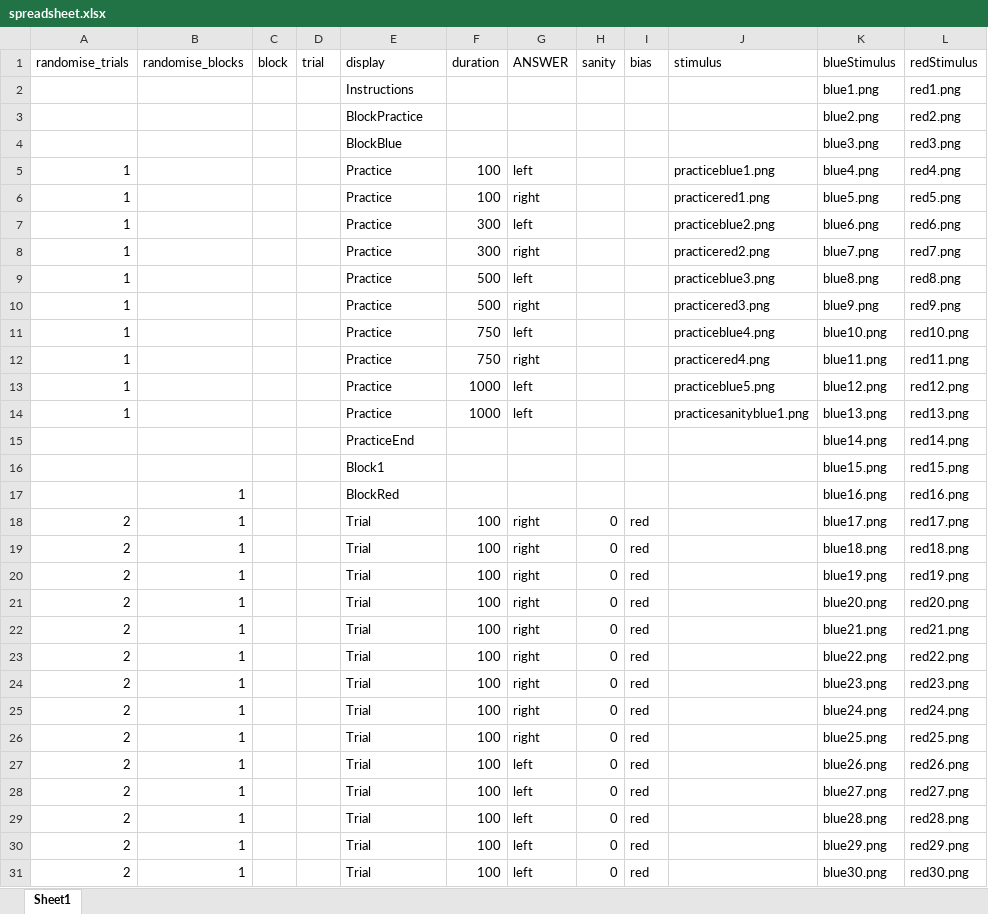
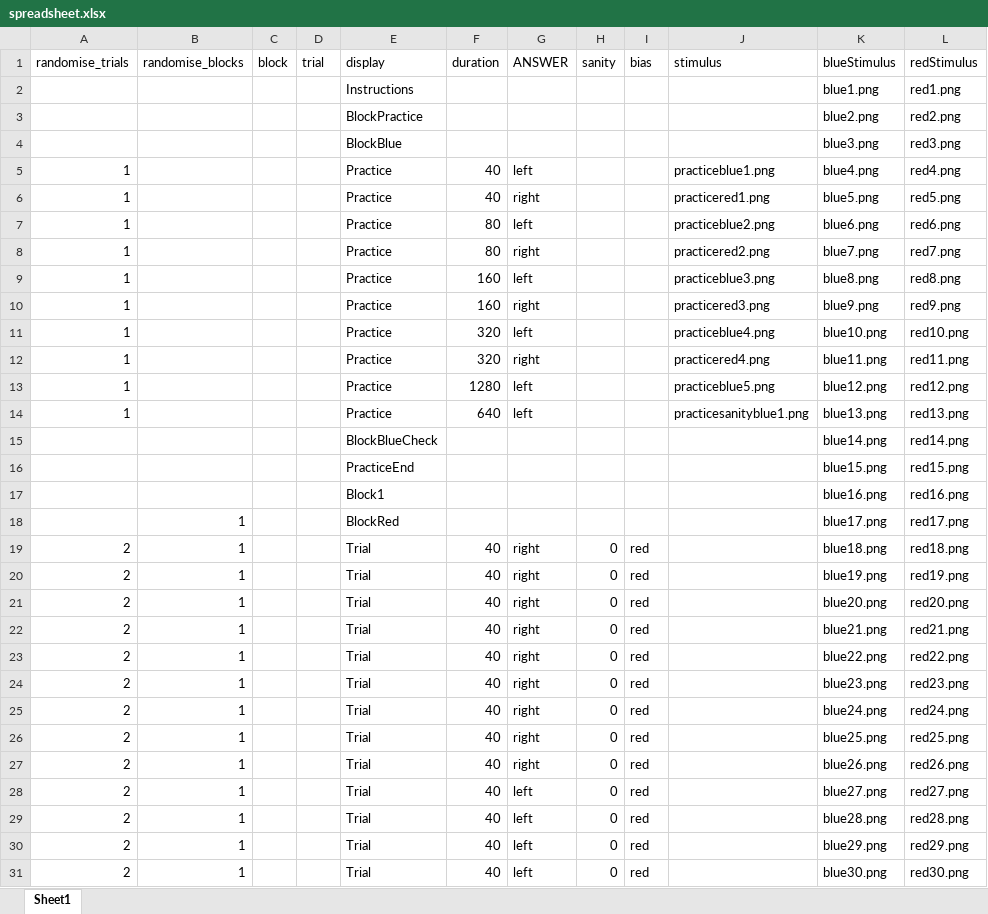
Before and after one commit to BrendenEum/2023-biased-priors, an Excel workbook: online-task/spreadsheet.xlsx, sheet Sheet1, drawn as a sheet; only a part is shown; values as stored, in another font and other column widths than the file's, no borders; the diff covers the shown part only; the diff names each change by its address in the sheet, - before the commit and + after, or states it on an @@ line.

```diff
--- a/online-task/spreadsheet.xlsx (sheet Sheet1)
+++ b/online-task/spreadsheet.xlsx (sheet Sheet1)
-F5:F6 (duration): 100
+F5:F6 (duration): 40
-F7:F8 (duration): 300
+F7:F8 (duration): 80
-F9:F10 (duration): 500
+F9:F10 (duration): 160
-F11:F12 (duration): 750
+F11:F12 (duration): 320
-F13 (duration): 1000
+F13 (duration): 1280
-F14 (duration): 1000
+F14 (duration): 640
-E15 (display): PracticeEnd
+E15 (display): BlockBlueCheck
-E16 (display): Block1
+E16 (display): PracticeEnd
-B17 (randomise_blocks): 1
+B17 (randomise_blocks): (empty)
-E17 (display): BlockRed
+E17 (display): Block1
-A18 (randomise_trials): 2
+A18 (randomise_trials): (empty)
-E18 (display): Trial
+E18 (display): BlockRed
-F18 (duration): 100
+F18 (duration): (empty)
-G18 (ANSWER): right
+G18 (ANSWER): (empty)
-H18 (sanity): 0
+H18 (sanity): (empty)
-I18 (bias): red
+I18 (bias): (empty)
-F19:F31 (duration): 100
+F19:F31 (duration): 40
-G27 (ANSWER): left
+G27 (ANSWER): right
```
Also changed, not shown: other rows of this sheet, 3 other files.
